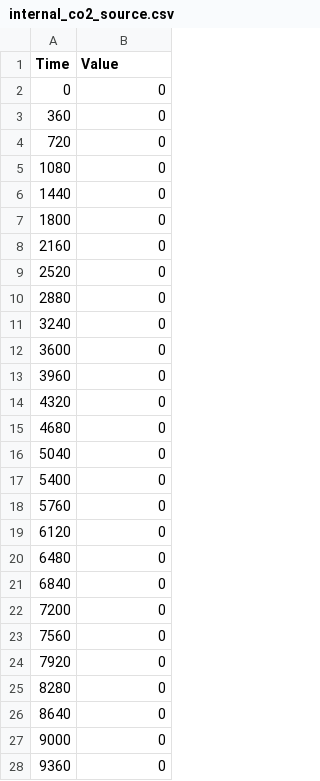
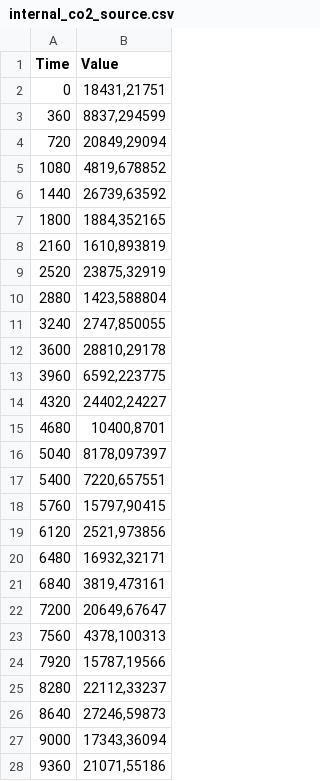
Before and after one commit to DerMaxxiKing/bph_co2, a CSV file: src/bph_co2/resources/Input_Data/internal_co2_source.csv, drawn as a sheet; only a part is shown; the diff covers the shown part only.

```diff
--- a/src/bph_co2/resources/Input_Data/internal_co2_source.csv
+++ b/src/bph_co2/resources/Input_Data/internal_co2_source.csv
@@ -1,28 +1,28 @@
 Time;Value
-0;0
-360;0
-720;0
-1080;0
-1440;0
-1800;0
-2160;0
-2520;0
-2880;0
-3240;0
-3600;0
-3960;0
-4320;0
-4680;0
-5040;0
-5400;0
-5760;0
-6120;0
-6480;0
-6840;0
-7200;0
-7560;0
-7920;0
-8280;0
-8640;0
-9000;0
-9360;0
+0;18431,21751
+360;8837,294599
+720;20849,29094
+1080;4819,678852
+1440;26739,63592
+1800;1884,352165
+2160;1610,893819
+2520;23875,32919
+2880;1423,588804
+3240;2747,850055
+3600;28810,29178
+3960;6592,223775
+4320;24402,24227
+4680;10400,8701
+5040;8178,097397
+5400;7220,657551
+5760;15797,90415
+6120;2521,973856
+6480;16932,32171
+6840;3819,473161
+7200;20649,67647
+7560;4378,100313
+7920;15787,19566
+8280;22112,33237
+8640;27246,59873
+9000;17343,36094
+9360;21071,55186
```
Also changed, not shown: 48 edited cells elsewhere in this file, src/bph_co2/resources/Input_Data/air_change_rate.csv, src/bph_co2/resources/Input_Data/outdoor_temperature.csv, 23 other files.
